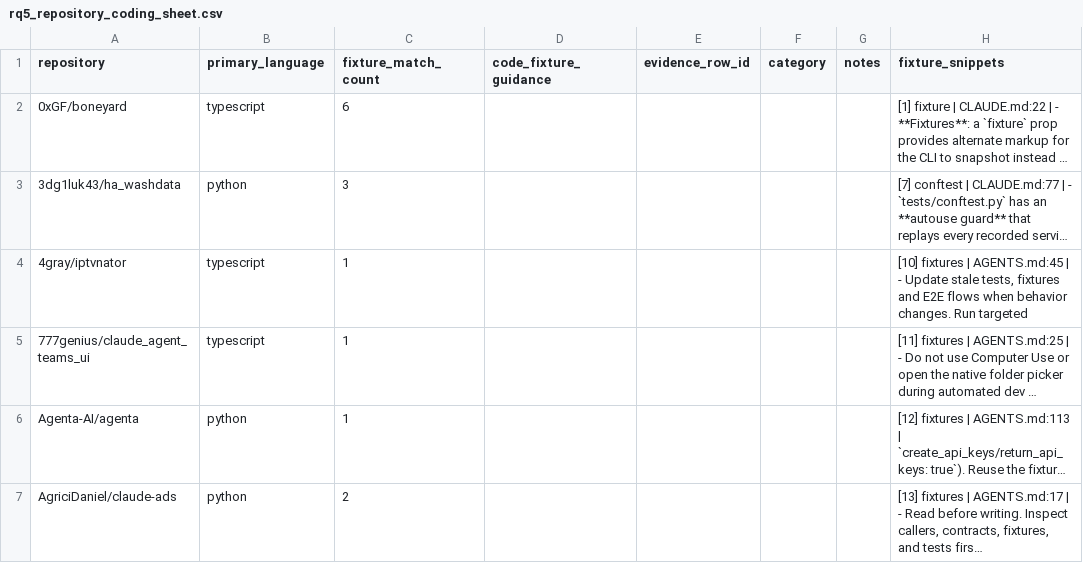
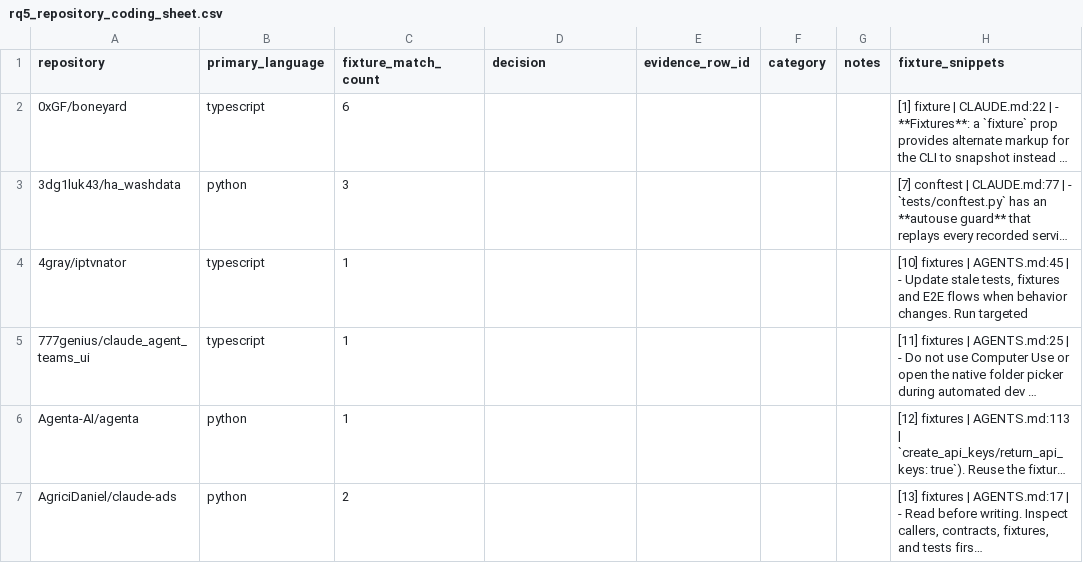
Before and after one commit to joaofix/fixturedb, a CSV file: rq5/rq5_repository_coding_sheet.csv, drawn as a sheet; only a part is shown; long unchanged cells end in …; the diff names each change by its address in the sheet, - before the commit and + after, or states it on an @@ line.

```diff
--- a/rq5/rq5_repository_coding_sheet.csv
+++ b/rq5/rq5_repository_coding_sheet.csv
-D1: code_fixture_guidance
+D1: decision
```
Also changed, not shown: 8 other files.
